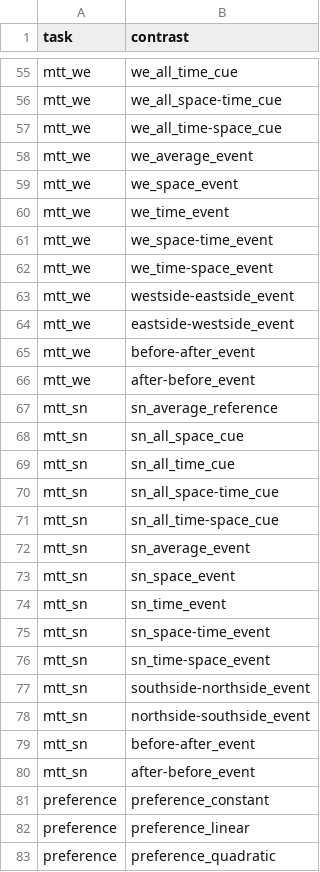
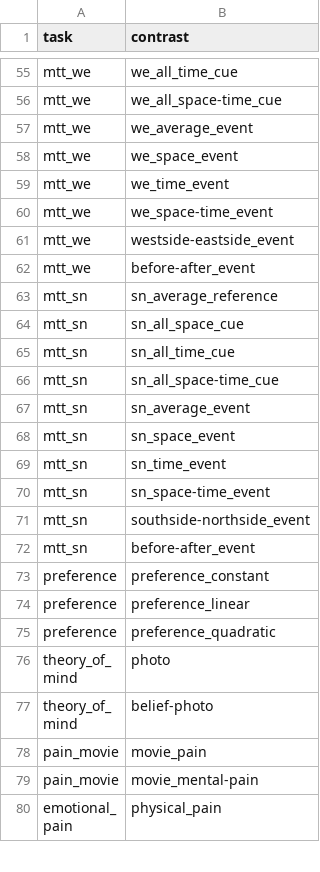
Before and after one commit to individual-brain-charting/public_analysis_code, a TSV file: ibc_data/main_contrasts.tsv, drawn as a sheet; only a part is shown, gaps mark what is left out; the shorter side is filled out with more unchanged rows; removed rows and columns are numbered as before the commit, all else as after; the diff covers the shown part only; the diff names each change by its address in the sheet, - before the commit and + after, or states it on an @@ line.

```diff
--- a/ibc_data/main_contrasts.tsv
+++ b/ibc_data/main_contrasts.tsv
-row 57: mtt_we | we_all_time-space_cue
-row 62: mtt_we | we_time-space_event
-row 64: mtt_we | eastside-westside_event
-row 66: mtt_we | after-before_event
-row 71: mtt_sn | sn_all_time-space_cue
-row 76: mtt_sn | sn_time-space_event
-row 78: mtt_sn | northside-southside_event
-row 80: mtt_sn | after-before_event
```
Also changed, not shown: 3 added rows and 3 removed rows elsewhere in this file.
